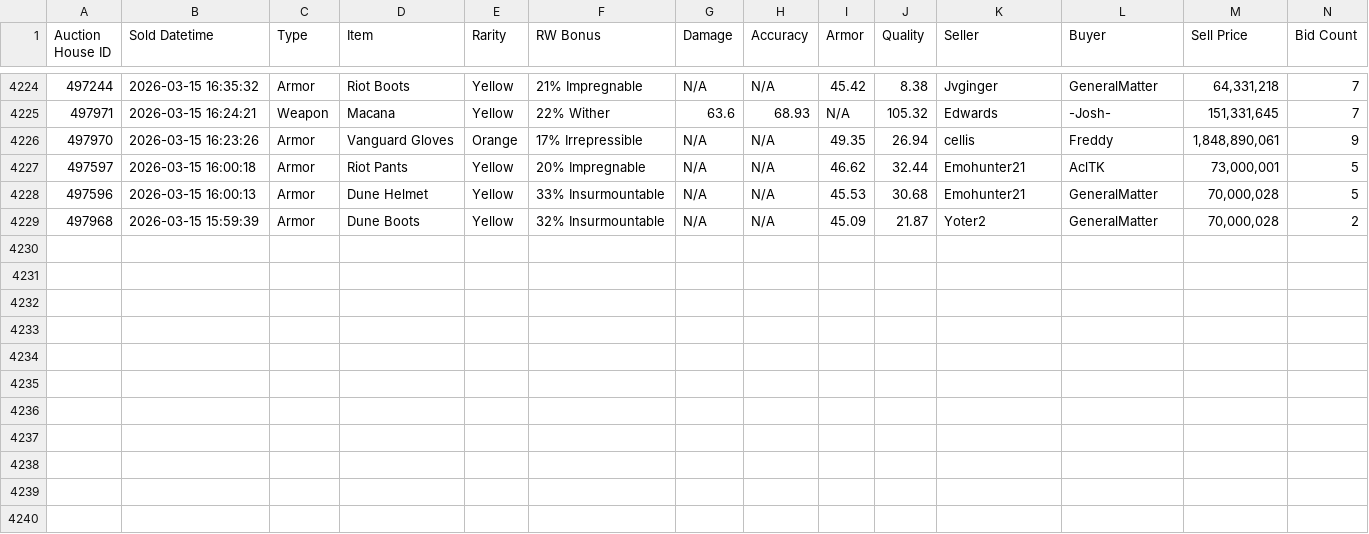
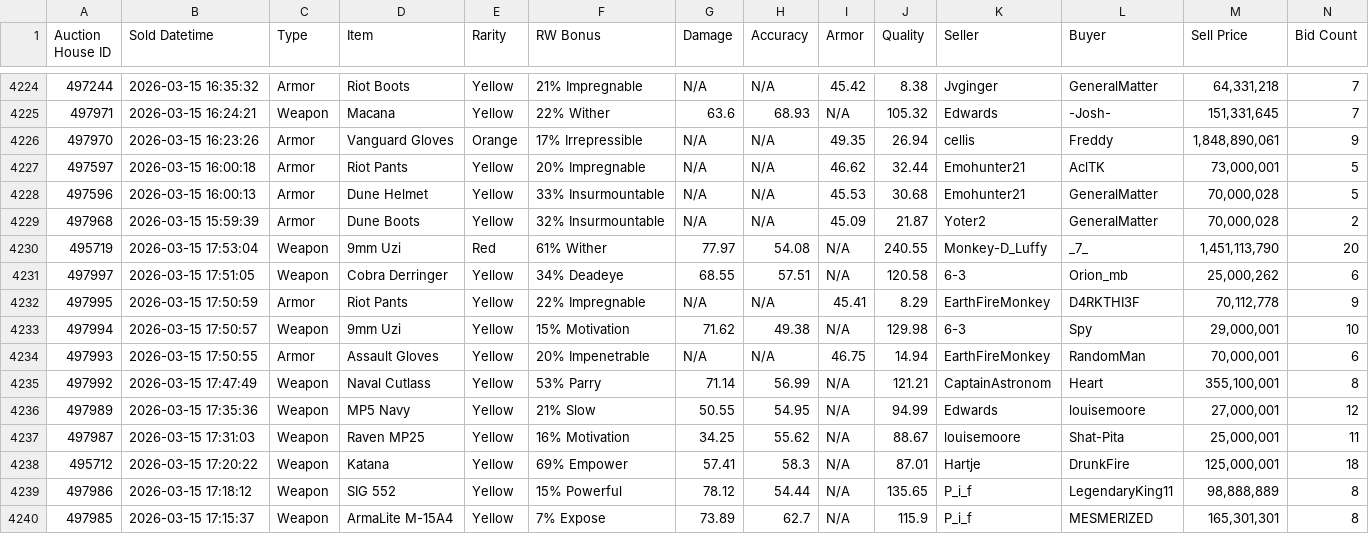
Before and after one commit to Ferrousbuns/torn-auctionHouse-viewer, a CSV file: sample.csv, drawn as a sheet; only a part is shown, gaps mark what is left out.

Commit message:
Auto-update auction data: 2026-03-15 14:00

```diff
--- a/sample.csv
+++ b/sample.csv
@@ -4229 +4229,12 @@
 "497968","2026-03-15 15:59:39","Armor","Dune Boots","Yellow","32% Insurmountable","N/A","N/A","45.09","21.87","Yoter2","GeneralMatter","70,000,028","2"
+"495719","2026-03-15 17:53:04","Weapon","9mm Uzi","Red","61% Wither","77.97","54.08","N/A","240.55","Monkey-D_Luffy","_7_","1,451,113,790","20"
+"497997","2026-03-15 17:51:05","Weapon","Cobra Derringer","Yellow","34% Deadeye","68.55","57.51","N/A","120.58","6-3","Orion_mb","25,000,262","6"
+"497995","2026-03-15 17:50:59","Armor","Riot Pants","Yellow","22% Impregnable","N/A","N/A","45.41","8.29","EarthFireMonkey","D4RKTHI3F","70,112,778","9"
+"497994","2026-03-15 17:50:57","Weapon","9mm Uzi","Yellow","15% Motivation","71.62","49.38","N/A","129.98","6-3","Spy","29,000,001","10"
+"497993","2026-03-15 17:50:55","Armor","Assault Gloves","Yellow","20% Impenetrable","N/A","N/A","46.75","14.94","EarthFireMonkey","RandomMan","70,000,001","6"
+"497992","2026-03-15 17:47:49","Weapon","Naval Cutlass","Yellow","53% Parry","71.14","56.99","N/A","121.21","CaptainAstronom","Heart","355,100,001","8"
+"497989","2026-03-15 17:35:36","Weapon","MP5 Navy","Yellow","21% Slow","50.55","54.95","N/A","94.99","Edwards","louisemoore","27,000,001","12"
+"497987","2026-03-15 17:31:03","Weapon","Raven MP25","Yellow","16% Motivation","34.25","55.62","N/A","88.67","louisemoore","Shat-Pita","25,000,001","11"
+"495712","2026-03-15 17:20:22","Weapon","Katana","Yellow","69% Empower","57.41","58.3","N/A","87.01","Hartje","DrunkFire","125,000,001","18"
+"497986","2026-03-15 17:18:12","Weapon","SIG 552","Yellow","15% Powerful","78.12","54.44","N/A","135.65","P_i_f","LegendaryKing11","98,888,889","8"
+"497985","2026-03-15 17:15:37","Weapon","ArmaLite M-15A4","Yellow","7% Expose","73.89","62.7","N/A","115.9","P_i_f","MESMERlZED","165,301,301","8"
```
